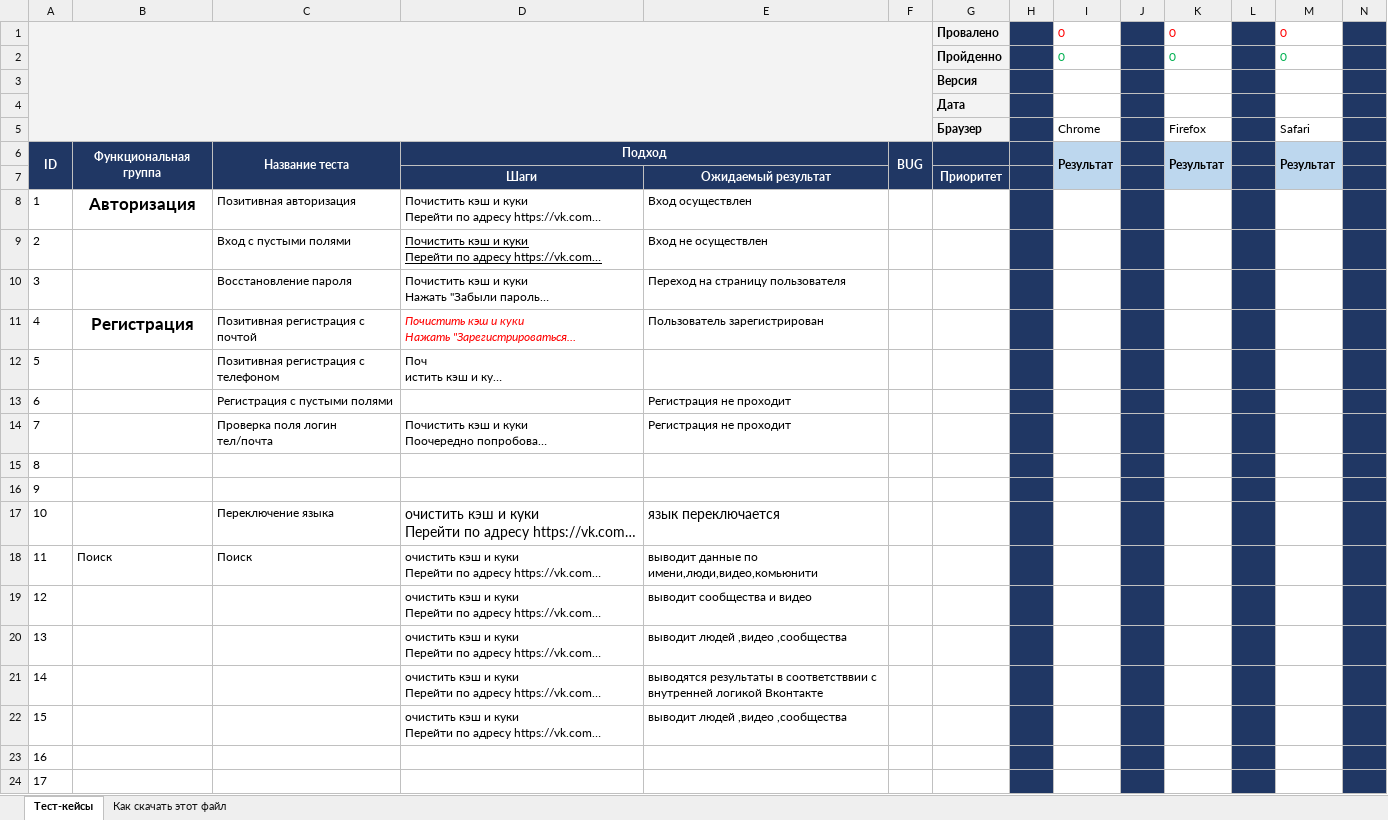
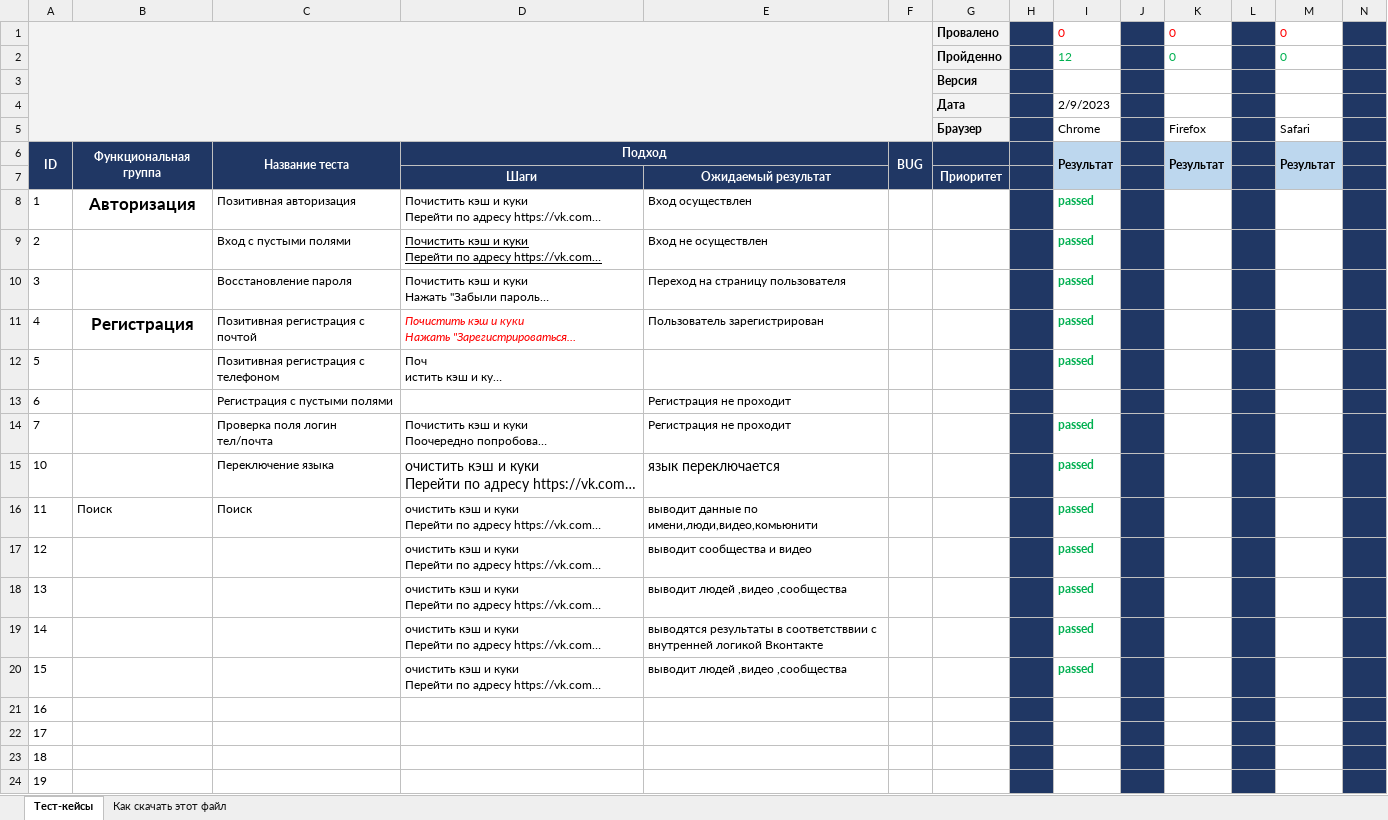
Before and after one commit to Kokolu4ka/My-first-_repo, an Excel workbook: тесты.xlsx, sheet Тест-кейсы, drawn as a sheet; only a part is shown; the shorter side is filled out with more unchanged rows; long unchanged cells end in …; values as stored, in another font and other column widths than the file's, no borders; removed rows and columns are numbered as before the commit, all else as after; rows hold the shown columns only; the diff names each change by its address in the sheet, - before the commit and + after, or states it on an @@ line.

Commit message:
Тестирование 09.02.23
Прошла тесты с 1 по 20 включительно

```diff
--- a/тесты.xlsx (sheet Тест-кейсы)
+++ b/тесты.xlsx (sheet Тест-кейсы)
-I2: 0
+I2: 12
-I4: (empty)
+I4: 2/9/2023
-I8:I12: (empty)
+I8:I12: passed
-I14: (empty)
+I14: passed
-row 15: 8
-row 16: 9
-I15:I20: (empty)
+I15:I20: passed
```
Also changed, not shown: formulas that keep their value.
